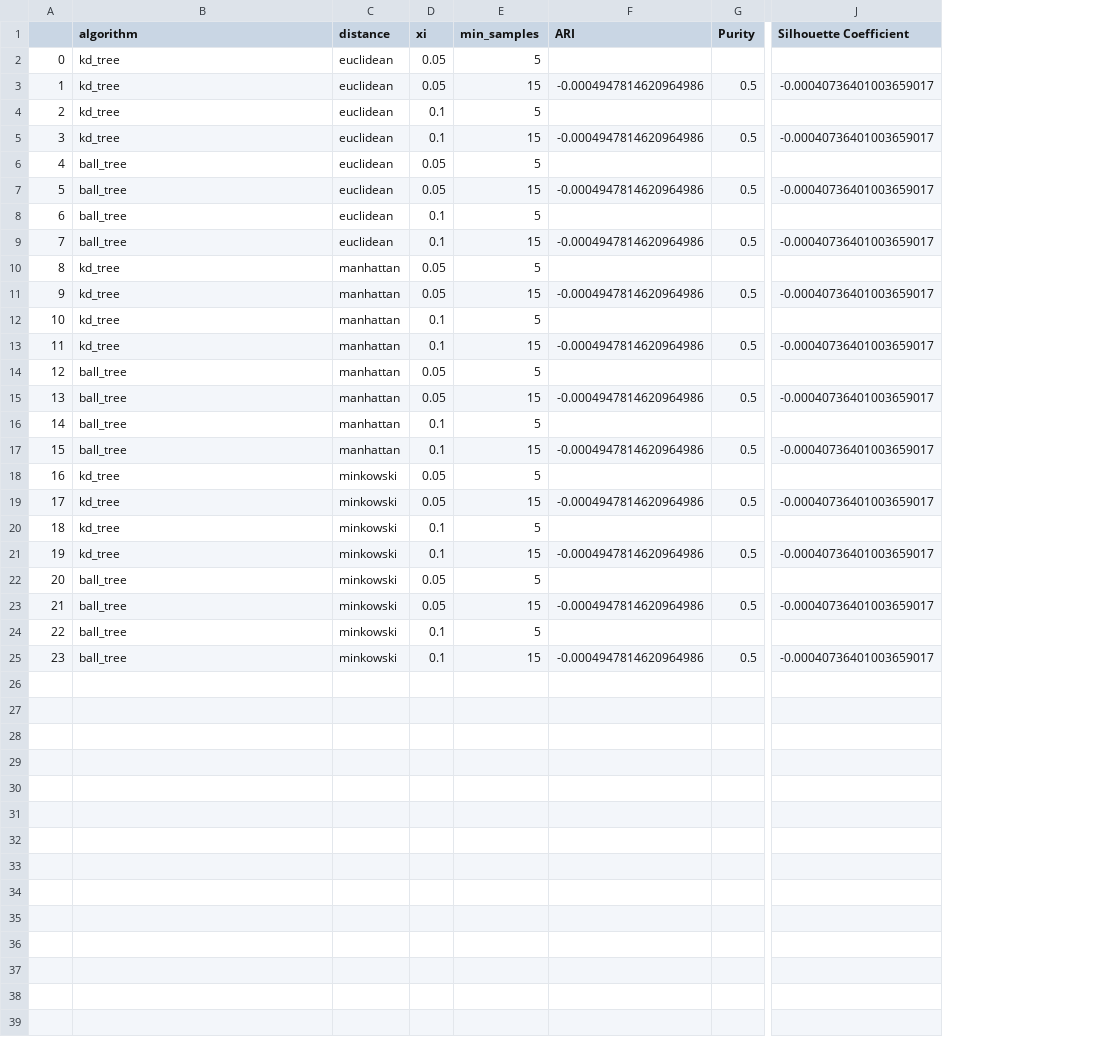
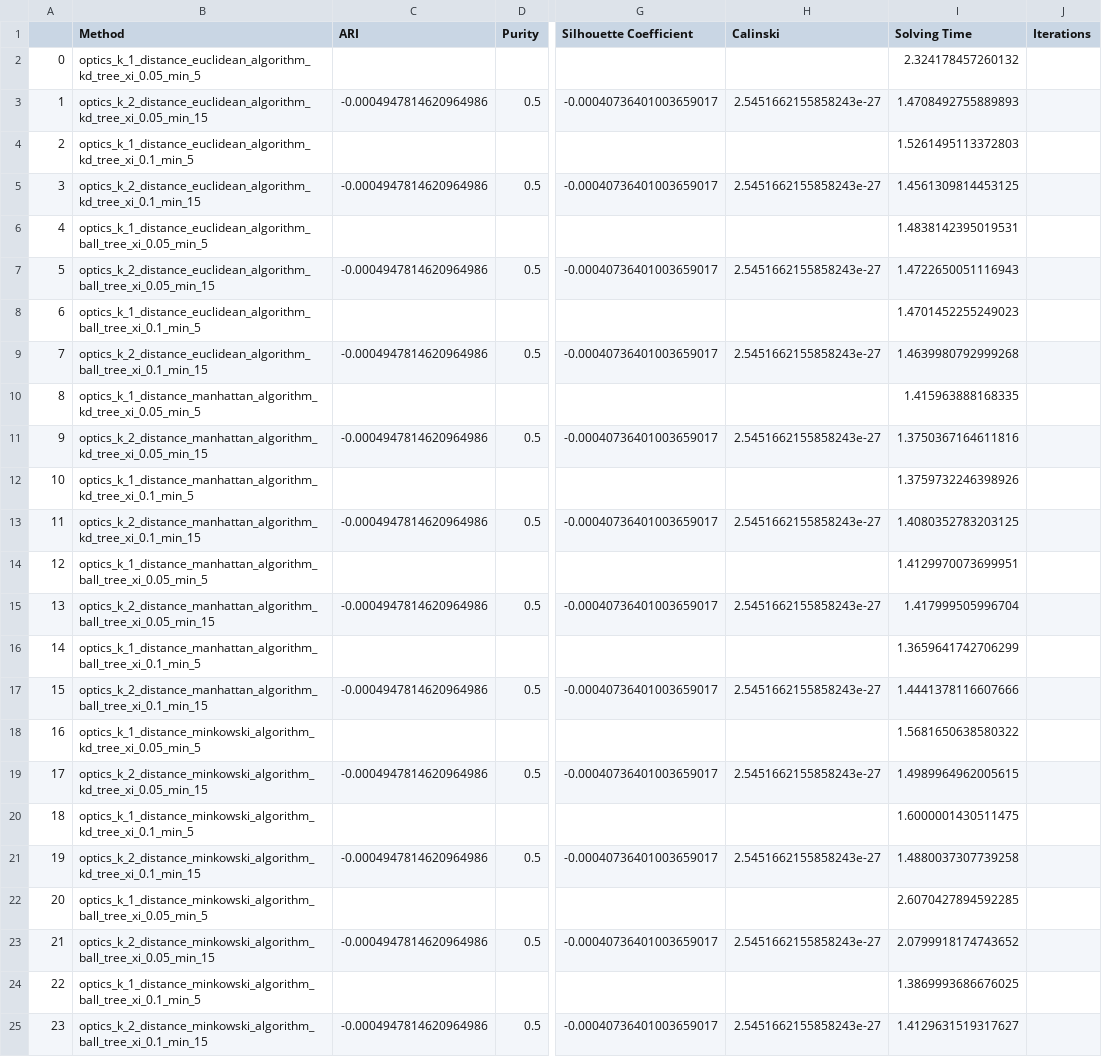
Before and after one commit to Bernat-C/Clustering-Analysis, a CSV file: output/results_optics_grid.csv, drawn as a sheet; only a part is shown, gaps mark what is left out; removed rows and columns are numbered as before the commit, all else as after; the diff names each change by its address in the sheet, - before the commit and + after, or states it on an @@ line.

```diff
--- a/output/results_optics_grid.csv
+++ b/output/results_optics_grid.csv
-column C (distance), rows 2-25: euclidean | euclidean | euclidean | euclidean | euclidean | euclidean | euclidean | euclidean | manhattan | manhattan | manhattan | manhattan | manhattan | manhattan | manhattan | manhattan | minkowski | minkowski | minkowski | minkowski | minkowski | minkowski | minkowski | minkowski
-column D (xi), rows 2-25: 0.05 | 0.05 | 0.1 | 0.1 | 0.05 | 0.05 | 0.1 | 0.1 | 0.05 | 0.05 | 0.1 | 0.1 | 0.05 | 0.05 | 0.1 | 0.1 | 0.05 | 0.05 | 0.1 | 0.1 | 0.05 | 0.05 | 0.1 | 0.1
-column E (min_samples), rows 2-25: 5 | 15 | 5 | 15 | 5 | 15 | 5 | 15 | 5 | 15 | 5 | 15 | 5 | 15 | 5 | 15 | 5 | 15 | 5 | 15 | 5 | 15 | 5 | 15
+column H (Calinski), rows 3-25: 2.5451662155858243e-27 |  | 2.5451662155858243e-27 |  | 2.5451662155858243e-27 |  | 2.5451662155858243e-27 |  | 2.5451662155858243e-27 |  | 2.5451662155858243e-27 |  | 2.5451662155858243e-27 |  | 2.5451662155858243e-27 |  | 2.5451662155858243e-27 |  | 2.5451662155858243e-27 |  | 2.5451662155858243e-27 |  | 2.5451662155858243e-27
+column I (Solving Time), rows 2-25: 2.324178457260132 | 1.4708492755889893 | 1.5261495113372803 | 1.4561309814453125 | 1.4838142395019531 | 1.4722650051116943 | 1.4701452255249023 | 1.4639980792999268 | 1.415963888168335 | 1.3750367164611816 | 1.3759732246398926 | 1.4080352783203125 | 1.4129970073699951 | 1.417999505996704 | 1.3659641742706299 | 1.4441378116607666 | 1.5681650638580322 | 1.4989964962005615 | 1.6000001430511475 | 1.4880037307739258 | 2.6070427894592285 | 2.0799918174743652 | 1.3869993686676025 | 1.4129631519317627
+column J (Iterations), empty
-B1: algorithm
+B1: Method
-B2 (Method): kd_tree
+B2 (Method): optics_k_1_distance_euclidean_algorithm_kd_tree_xi_0.05_min_5
-B3 (Method): kd_tree
+B3 (Method): optics_k_2_distance_euclidean_algorithm_kd_tree_xi_0.05_min_15
-B4 (Method): kd_tree
+B4 (Method): optics_k_1_distance_euclidean_algorithm_kd_tree_xi_0.1_min_5
-B5 (Method): kd_tree
+B5 (Method): optics_k_2_distance_euclidean_algorithm_kd_tree_xi_0.1_min_15
-B6 (Method): ball_tree
+B6 (Method): optics_k_1_distance_euclidean_algorithm_ball_tree_xi_0.05_min_5
-B7 (Method): ball_tree
+B7 (Method): optics_k_2_distance_euclidean_algorithm_ball_tree_xi_0.05_min_15
-B8 (Method): ball_tree
+B8 (Method): optics_k_1_distance_euclidean_algorithm_ball_tree_xi_0.1_min_5
-B9 (Method): ball_tree
+B9 (Method): optics_k_2_distance_euclidean_algorithm_ball_tree_xi_0.1_min_15
-B10 (Method): kd_tree
+B10 (Method): optics_k_1_distance_manhattan_algorithm_kd_tree_xi_0.05_min_5
-B11 (Method): kd_tree
+B11 (Method): optics_k_2_distance_manhattan_algorithm_kd_tree_xi_0.05_min_15
-B12 (Method): kd_tree
+B12 (Method): optics_k_1_distance_manhattan_algorithm_kd_tree_xi_0.1_min_5
-B13 (Method): kd_tree
+B13 (Method): optics_k_2_distance_manhattan_algorithm_kd_tree_xi_0.1_min_15
-B14 (Method): ball_tree
+B14 (Method): optics_k_1_distance_manhattan_algorithm_ball_tree_xi_0.05_min_5
-B15 (Method): ball_tree
+B15 (Method): optics_k_2_distance_manhattan_algorithm_ball_tree_xi_0.05_min_15
-B16 (Method): ball_tree
+B16 (Method): optics_k_1_distance_manhattan_algorithm_ball_tree_xi_0.1_min_5
-B17 (Method): ball_tree
+B17 (Method): optics_k_2_distance_manhattan_algorithm_ball_tree_xi_0.1_min_15
-B18 (Method): kd_tree
+B18 (Method): optics_k_1_distance_minkowski_algorithm_kd_tree_xi_0.05_min_5
-B19 (Method): kd_tree
+B19 (Method): optics_k_2_distance_minkowski_algorithm_kd_tree_xi_0.05_min_15
-B20 (Method): kd_tree
+B20 (Method): optics_k_1_distance_minkowski_algorithm_kd_tree_xi_0.1_min_5
-B21 (Method): kd_tree
+B21 (Method): optics_k_2_distance_minkowski_algorithm_kd_tree_xi_0.1_min_15
-B22 (Method): ball_tree
+B22 (Method): optics_k_1_distance_minkowski_algorithm_ball_tree_xi_0.05_min_5
-B23 (Method): ball_tree
+B23 (Method): optics_k_2_distance_minkowski_algorithm_ball_tree_xi_0.05_min_15
-B24 (Method): ball_tree
+B24 (Method): optics_k_1_distance_minkowski_algorithm_ball_tree_xi_0.1_min_5
-B25 (Method): ball_tree
+B25 (Method): optics_k_2_distance_minkowski_algorithm_ball_tree_xi_0.1_min_15
```
Also changed, not shown: output/results_optics_sick.csv, output/results_optics_vowel.csv, 2 other files.
